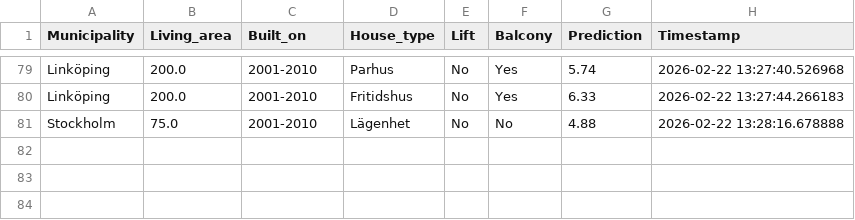
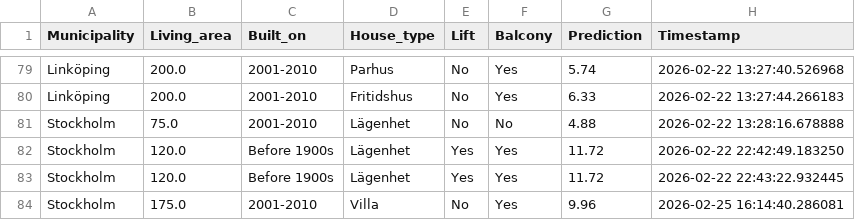
Before and after one commit to priyansh16/PricePrediction, a CSV file: model_logs.csv, drawn as a sheet; only a part is shown, gaps mark what is left out.

Commit message:
Create Bootstrap app for prediction and monitoring
Created Bootstrap application for prediction and monitoring

```diff
--- a/model_logs.csv
+++ b/model_logs.csv
@@ -81 +81,4 @@ Linköping,200.0,2001-2010,Fritidshus,No,Yes,6.33,2026-02-22 13:27:44.266183
 Stockholm,75.0,2001-2010,Lägenhet,No,No,4.88,2026-02-22 13:28:16.678888
+Stockholm,120.0,Before 1900s,Lägenhet,Yes,Yes,11.72,2026-02-22 22:42:49.183250
+Stockholm,120.0,Before 1900s,Lägenhet,Yes,Yes,11.72,2026-02-22 22:43:22.932445
+Stockholm,175.0,2001-2010,Villa,No,Yes,9.96,2026-02-25 16:14:40.286081
```
Also changed, not shown: 16 other files.
